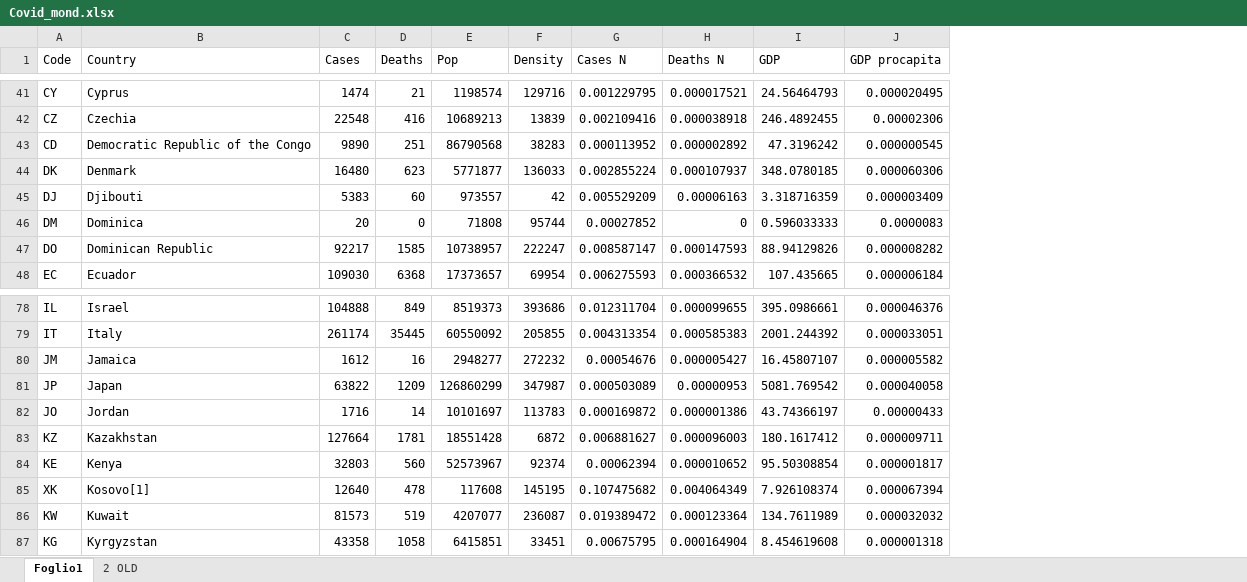
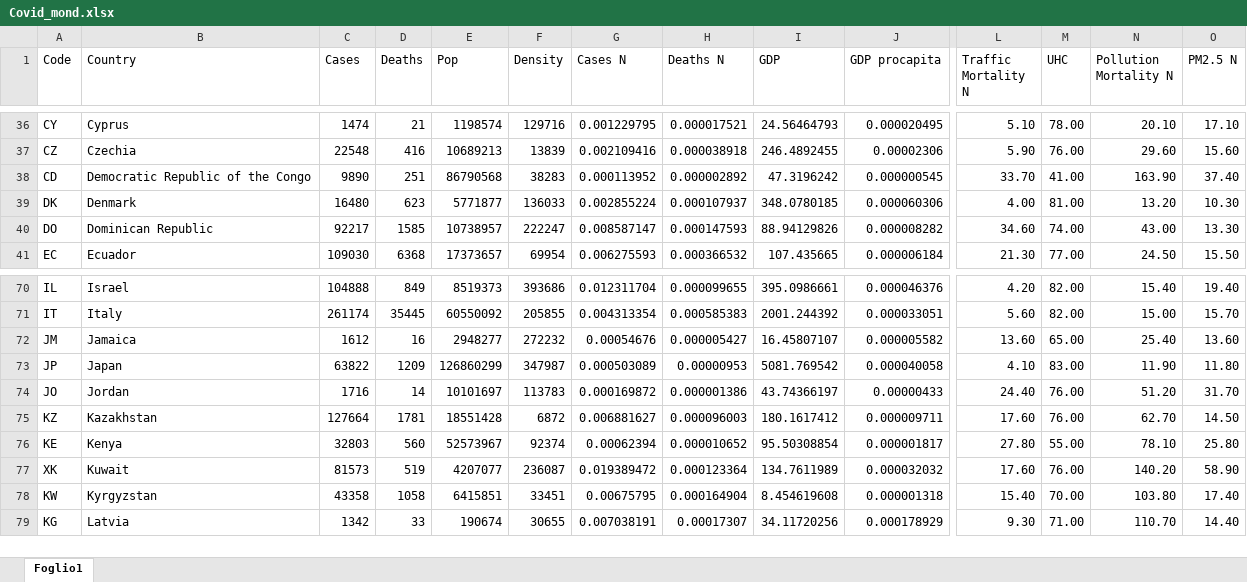
Before and after one commit to marzione00/COVID19_Factor_Analyis-, an Excel workbook: Covid_mond.xlsx, sheet Foglio1, drawn as a sheet; only a part is shown, gaps mark what is left out; values as stored, in another font and other column widths than the file's, no borders; removed rows and columns are numbered as before the commit, all else as after; rows hold the shown columns only; the diff covers the shown part only; the diff names each change by its address in the sheet, - before the commit and + after, or states it on an @@ line.

```diff
--- a/Covid_mond.xlsx (sheet Foglio1)
+++ b/Covid_mond.xlsx (sheet Foglio1)
-sheet tab: 2 OLD
+column L (Traffic Mortality N), rows 36-41: 5.10 | 5.90 | 33.70 | 4.00 | 34.60 | 21.30; rows 70-79: 4.20 | 5.60 | 13.60 | 4.10 | 24.40 | 17.60 | 27.80 | 17.60 | 15.40 | 9.30
+column M (UHC), rows 36-41: 78.00 | 76.00 | 41.00 | 81.00 | 74.00 | 77.00; rows 70-79: 82.00 | 82.00 | 65.00 | 83.00 | 76.00 | 76.00 | 55.00 | 76.00 | 70.00 | 71.00
+column N (Pollution Mortality N), rows 36-41: 20.10 | 29.60 | 163.90 | 13.20 | 43.00 | 24.50; rows 70-79: 15.40 | 15.00 | 25.40 | 11.90 | 51.20 | 62.70 | 78.10 | 140.20 | 103.80 | 110.70
+column O (PM2.5 N), rows 36-41: 17.10 | 15.60 | 37.40 | 10.30 | 13.30 | 15.50; rows 70-79: 19.40 | 15.70 | 13.60 | 11.80 | 31.70 | 14.50 | 25.80 | 58.90 | 17.40 | 14.40
-row 45: DJ | Djibouti | 5383 | 60 | 973557 | 42 | 0.005529209 | 0.00006163 | 3.318716359 | 0.000003409
-row 46: DM | Dominica | 20 | 0 | 71808 | 95744 | 0.00027852 | 0 | 0.596033333 | 0.0000083
-B77 (Country): Kosovo[1]
+B77 (Country): Kuwait
-C77 (Cases): 12640
+C77 (Cases): 81573
-D77 (Deaths): 478
+D77 (Deaths): 519
-E77 (Pop): 117608
+E77 (Pop): 4207077
-F77 (Density): 145195
+F77 (Density): 236087
-G77 (Cases N): 0.107475682
+G77 (Cases N): 0.019389472
-H77 (Deaths N): 0.004064349
+H77 (Deaths N): 0.000123364
-I77 (GDP): 7.926108374
+I77 (GDP): 134.7611989
-J77 (GDP procapita): 0.000067394
+J77 (GDP procapita): 0.000032032
-B78 (Country): Kuwait
+B78 (Country): Kyrgyzstan
-C78 (Cases): 81573
+C78 (Cases): 43358
-D78 (Deaths): 519
+D78 (Deaths): 1058
-E78 (Pop): 4207077
+E78 (Pop): 6415851
-F78 (Density): 236087
+F78 (Density): 33451
-G78 (Cases N): 0.019389472
+G78 (Cases N): 0.00675795
-H78 (Deaths N): 0.000123364
+H78 (Deaths N): 0.000164904
-I78 (GDP): 134.7611989
+I78 (GDP): 8.454619608
-J78 (GDP procapita): 0.000032032
+J78 (GDP procapita): 0.000001318
-B79 (Country): Kyrgyzstan
+B79 (Country): Latvia
-C79 (Cases): 43358
+C79 (Cases): 1342
-D79 (Deaths): 1058
+D79 (Deaths): 33
-E79 (Pop): 6415851
+E79 (Pop): 190674
-F79 (Density): 33451
+F79 (Density): 30655
-G79 (Cases N): 0.00675795
+G79 (Cases N): 0.007038191
-H79 (Deaths N): 0.000164904
+H79 (Deaths N): 0.00017307
-I79 (GDP): 8.454619608
+I79 (GDP): 34.11720256
-J79 (GDP procapita): 0.000001318
+J79 (GDP procapita): 0.000178929
```
Also changed, not shown: 12 removed rows and 722 edited cells elsewhere in this sheet, 32 other files.
